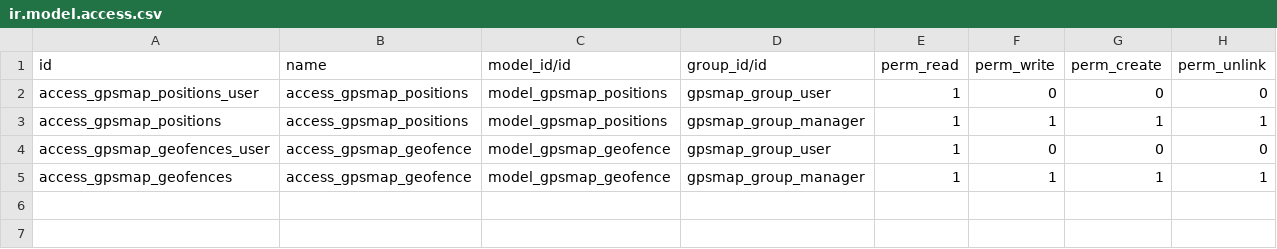
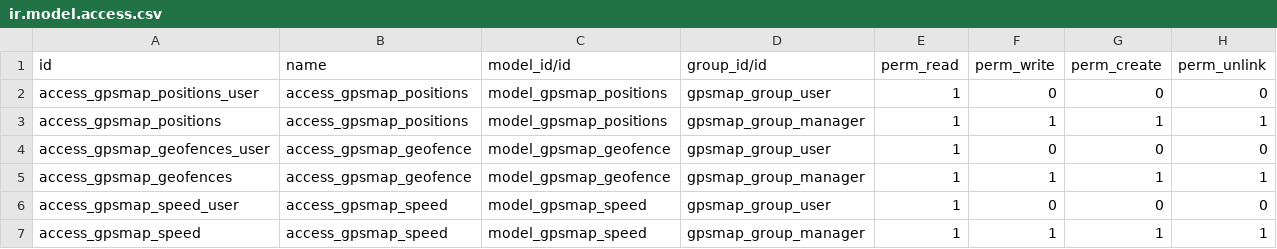
Before and after one commit to evigra/solesgps_map, a CSV file: solesgps_map/security/ir.model.access.csv, drawn as a sheet; the diff names each change by its address in the sheet, - before the commit and + after, or states it on an @@ line.

Commit message:
Update

```diff
--- a/solesgps_map/security/ir.model.access.csv
+++ b/solesgps_map/security/ir.model.access.csv
+row 6: access_gpsmap_speed_user | access_gpsmap_speed | model_gpsmap_speed | gpsmap_group_user | 1 | 0 | 0 | 0
+row 7: access_gpsmap_speed | access_gpsmap_speed | model_gpsmap_speed | gpsmap_group_manager | 1 | 1 | 1 | 1
```
